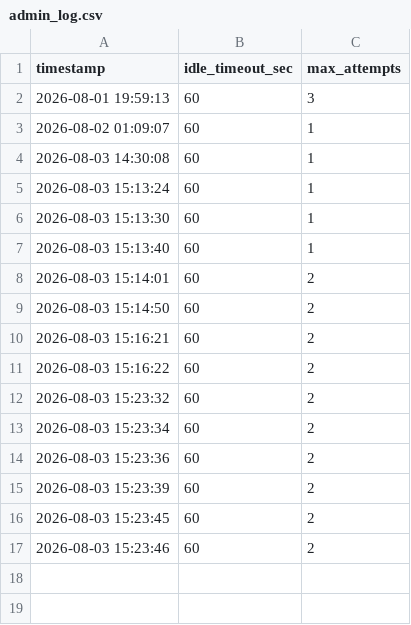
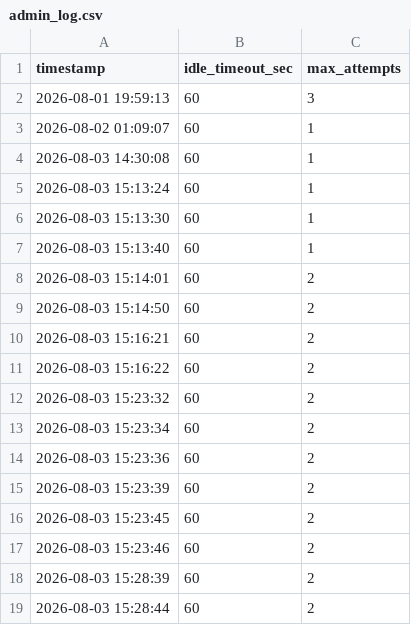
Before and after one commit to LettuceAQ/PBL, a CSV file: logs/admin_log.csv, drawn as a sheet.

```diff
--- a/logs/admin_log.csv
+++ b/logs/admin_log.csv
@@ -17 +17,3 @@
 2026-08-03 15:23:46,60,2
+2026-08-03 15:28:39,60,2
+2026-08-03 15:28:44,60,2
```
Also changed, not shown: logs/system_log.csv, 1 other file.
